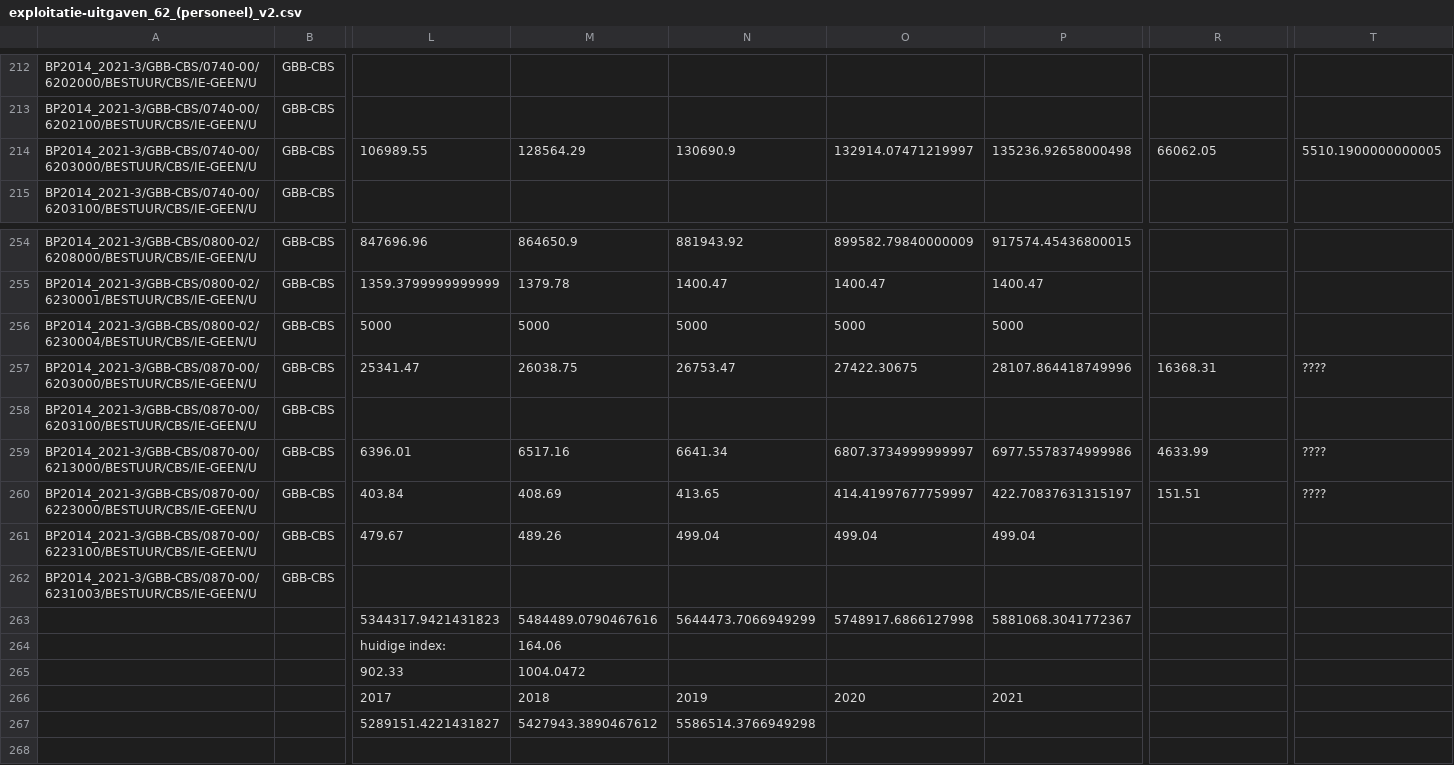
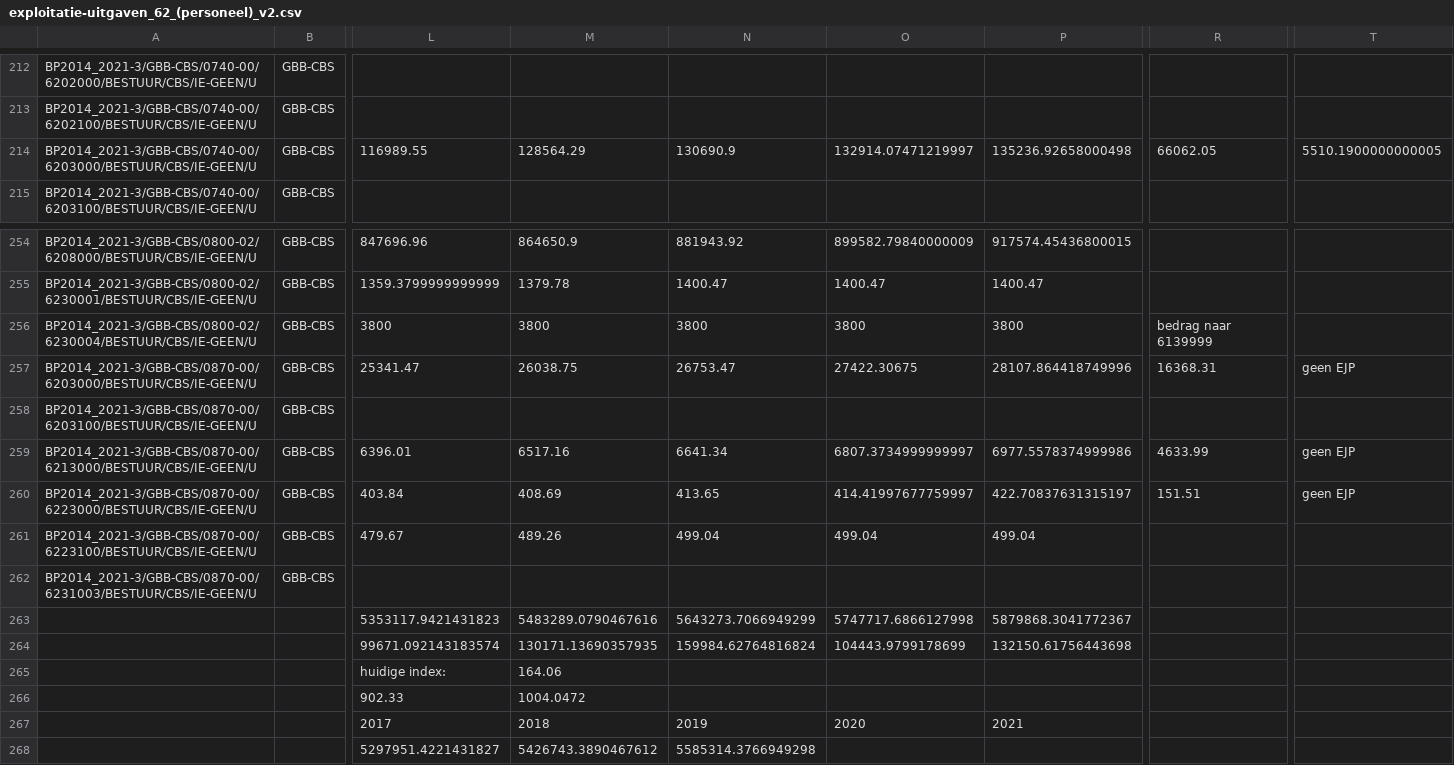
Before and after one commit to plons/mjp-comparator, a CSV file: data/2016/mjp/exploitatie-uitgaven_62_(personeel)_v2.csv, drawn as a sheet; only a part is shown, gaps mark what is left out; removed rows and columns are numbered as before the commit, all else as after; rows hold the shown columns only; the diff names each change by its address in the sheet, - before the commit and + after, or states it on an @@ line.

```diff
--- a/data/2016/mjp/exploitatie-uitgaven_62_(personeel)_v2.csv
+++ b/data/2016/mjp/exploitatie-uitgaven_62_(personeel)_v2.csv
-L214: 106989.55
+L214: 116989.55
-L256: 5000
+L256: 3800
-M256: 5000
+M256: 3800
-N256: 5000
+N256: 3800
-O256: 5000
+O256: 3800
-P256: 5000
+P256: 3800
-R256: (empty)
+R256: bedrag naar 6139999
-T257: ????
+T257: geen EJP
-T259:T260: ????
+T259:T260: geen EJP
-row 263:  |  | 5344317.9421431823 | 5484489.0790467616 | 5644473.7066949299 | 5748917.6866127998 | 5881068.3041772367
+row 263:  |  | 5353117.9421431823 | 5483289.0790467616 | 5643273.7066949299 | 5747717.6866127998 | 5879868.3041772367
+row 264:  |  | 99671.092143183574 | 130171.13690357935 | 159984.62764816824 | 104443.9799178699 | 132150.61756443698
-row 267:  |  | 5289151.4221431827 | 5427943.3890467612 | 5586514.3766949298
+row 268:  |  | 5297951.4221431827 | 5426743.3890467612 | 5585314.3766949298
```
Also changed, not shown: data/2016/mjp/exploitatie-ontvangsten_v2.csv, data/2016/mjp/exploitatie-uitgaven_v3.csv, 7 other files.
